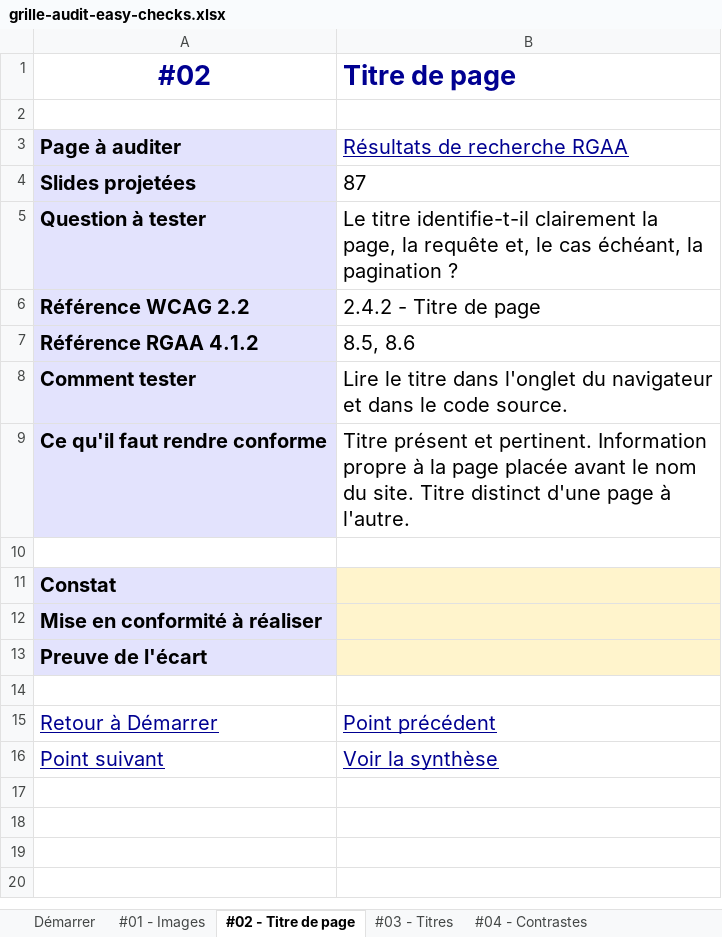
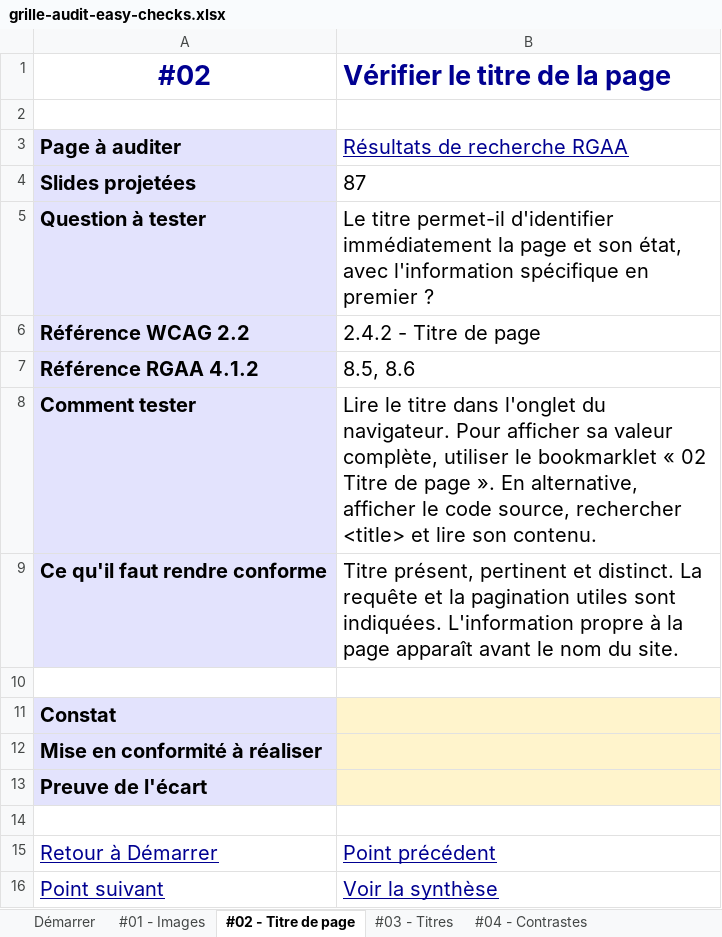
Before and after one commit to alexandra-guiderdoni/tp-fabrication-igpde-102846-ay11, an Excel workbook: assets/downloads/grille-audit-easy-checks.xlsx, sheet #02 - Titre de page, drawn as a sheet; values as stored, in another font and other column widths than the file's, no borders; the diff names each change by its address in the sheet, - before the commit and + after, or states it on an @@ line.

Commit message:
Mise à jour du site depuis l'usine

```diff
--- a/assets/downloads/grille-audit-easy-checks.xlsx (sheet #02 - Titre de page)
+++ b/assets/downloads/grille-audit-easy-checks.xlsx (sheet #02 - Titre de page)
-B1: Titre de page
+B1: Vérifier le titre de la page
-B5 (Vérifier le titre de la page): Le titre identifie-t-il clairement la page, la requête et, le cas échéant, la pagination ?
+B5 (Vérifier le titre de la page): Le titre permet-il d'identifier immédiatement la page et son état, avec l'information spécifique en premier ?
-B8 (Vérifier le titre de la page): …l'onglet du navigateur et dans le code source.
+B8 (Vérifier le titre de la page): …l'onglet du navigateur. Pour afficher sa valeur complète, utiliser le bookmarklet « 02 Titre de page ». En alternative, afficher le code source, rechercher <title> et lire son contenu.
-B9 (Vérifier le titre de la page): Titre présent et pertinent. Information propre à la page placée avant le nom du site. Titre distinct d'une page à l'autre.
+B9 (Vérifier le titre de la page): Titre présent, pertinent et distinct. La requête et la pagination utiles sont indiquées. L'information propre à la page apparaît avant le nom du site.
```
Also changed, not shown: sheet Démarrer, sheet Synthèse, sheet #08 - Zoom 200 %, sheet #07 - Langue, sheet #04 - Contrastes, sheet #03 - Titres, grille-audit-easy-checks.xlsx, 18 other files.
